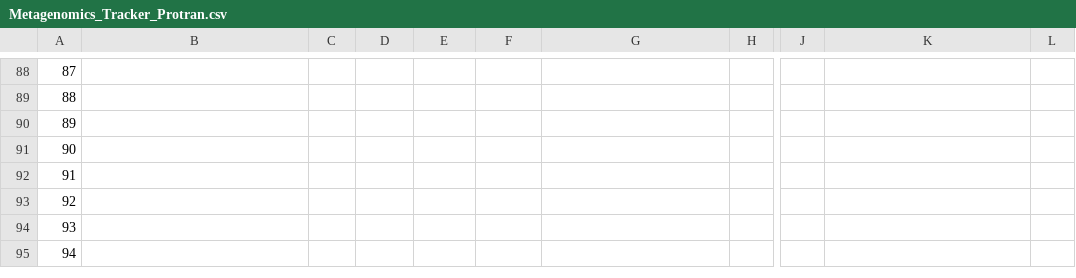
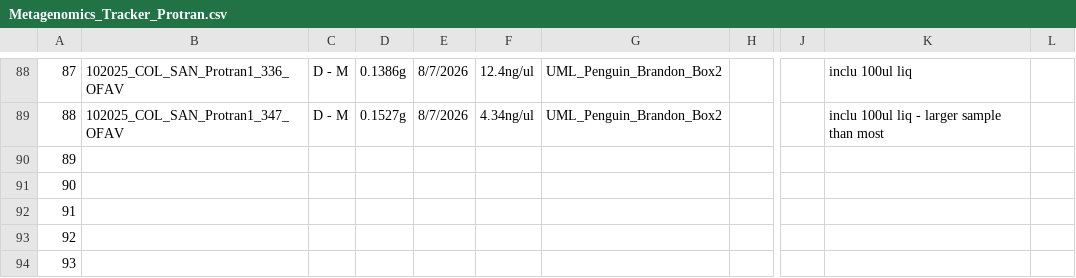
Before and after one commit to GWLab-UML/SAN_CORDAP, a CSV file: Probiotics_Transmission_Data/Metagenomics_Tracker_Protran.csv, drawn as a sheet; only a part is shown, gaps mark what is left out; the shorter side is filled out with more unchanged rows; the diff covers the shown part only; the diff names each change by its address in the sheet, - before the commit and + after, or states it on an @@ line.

Commit message:
08/07/26 Update
Extracted samples 40,46,137,172,213,292,310,336,347. Updated the appropriate sheet

```diff
--- a/Probiotics_Transmission_Data/Metagenomics_Tracker_Protran.csv
+++ b/Probiotics_Transmission_Data/Metagenomics_Tracker_Protran.csv
-B88: (empty)
+B88: 102025_COL_SAN_Protran1_336_OFAV
-C88:C89: (empty)
+C88:C89: D - M
-D88: (empty)
+D88: 0.1386g
-E88:E89: (empty)
+E88:E89: 8/7/2026
-F88: (empty)
+F88: 12.4ng/ul
-G88:G89: (empty)
+G88:G89: UML_Penguin_Brandon_Box2
-K88: (empty)
+K88: inclu 100ul liq
-B89: (empty)
+B89: 102025_COL_SAN_Protran1_347_OFAV
-D89: (empty)
+D89: 0.1527g
-F89: (empty)
+F89: 4.34ng/ul
-K89: (empty)
+K89: inclu 100ul liq - larger sample than most
```
Also changed, not shown: 49 edited cells elsewhere in this file, Probiotics_Transmission_Data/COL_SAN_protran_sample_data.csv.
